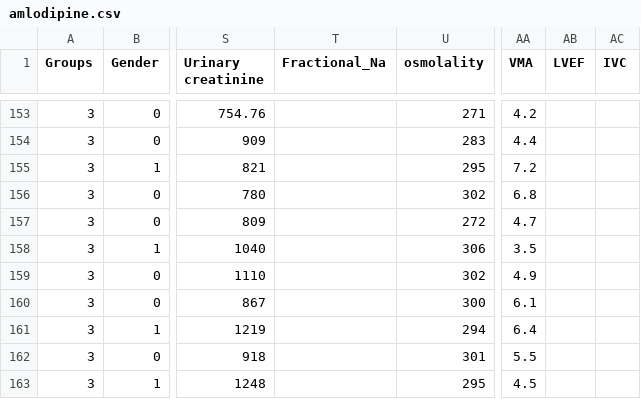
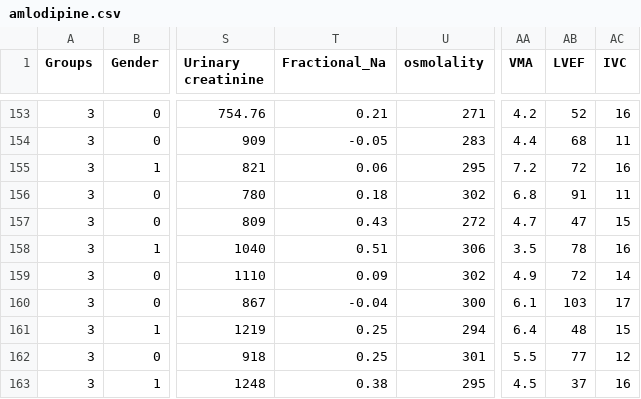
Before and after one commit to shikhar-srivastava/PhilipsHackabout, a CSV file: preprocessed/amlodipine.csv, drawn as a sheet; only a part is shown, gaps mark what is left out; the diff covers the shown part only; the diff names each change by its address in the sheet, - before the commit and + after, or states it on an @@ line.

```diff
--- a/preprocessed/amlodipine.csv
+++ b/preprocessed/amlodipine.csv
-T153 (Fractional_Na): (empty)
+T153 (Fractional_Na): 0.21
-AB153 (LVEF): (empty)
+AB153 (LVEF): 52
-AC153 (IVC): (empty)
+AC153 (IVC): 16
-T154 (Fractional_Na): (empty)
+T154 (Fractional_Na): -0.05
-AB154 (LVEF): (empty)
+AB154 (LVEF): 68
-AC154 (IVC): (empty)
+AC154 (IVC): 11
-T155 (Fractional_Na): (empty)
+T155 (Fractional_Na): 0.06
-AB155 (LVEF): (empty)
+AB155 (LVEF): 72
-AC155 (IVC): (empty)
+AC155 (IVC): 16
-T156 (Fractional_Na): (empty)
+T156 (Fractional_Na): 0.18
-AB156 (LVEF): (empty)
+AB156 (LVEF): 91
-AC156 (IVC): (empty)
+AC156 (IVC): 11
-T157 (Fractional_Na): (empty)
+T157 (Fractional_Na): 0.43
-AB157 (LVEF): (empty)
+AB157 (LVEF): 47
-AC157 (IVC): (empty)
+AC157 (IVC): 15
-T158 (Fractional_Na): (empty)
+T158 (Fractional_Na): 0.51
-AB158 (LVEF): (empty)
+AB158 (LVEF): 78
-AC158 (IVC): (empty)
+AC158 (IVC): 16
-T159 (Fractional_Na): (empty)
+T159 (Fractional_Na): 0.09
-AB159 (LVEF): (empty)
+AB159 (LVEF): 72
-AC159 (IVC): (empty)
+AC159 (IVC): 14
-T160 (Fractional_Na): (empty)
+T160 (Fractional_Na): -0.04
-AB160 (LVEF): (empty)
+AB160 (LVEF): 103
-AC160 (IVC): (empty)
+AC160 (IVC): 17
-T161:T162 (Fractional_Na): (empty)
+T161:T162 (Fractional_Na): 0.25
-AB161 (LVEF): (empty)
+AB161 (LVEF): 48
-AC161 (IVC): (empty)
+AC161 (IVC): 15
-AB162 (LVEF): (empty)
+AB162 (LVEF): 77
-AC162 (IVC): (empty)
+AC162 (IVC): 12
-T163 (Fractional_Na): (empty)
+T163 (Fractional_Na): 0.38
-AB163 (LVEF): (empty)
+AB163 (LVEF): 37
-AC163 (IVC): (empty)
+AC163 (IVC): 16
```
Also changed, not shown: 166 edited cells elsewhere in this file, 1 other file.
